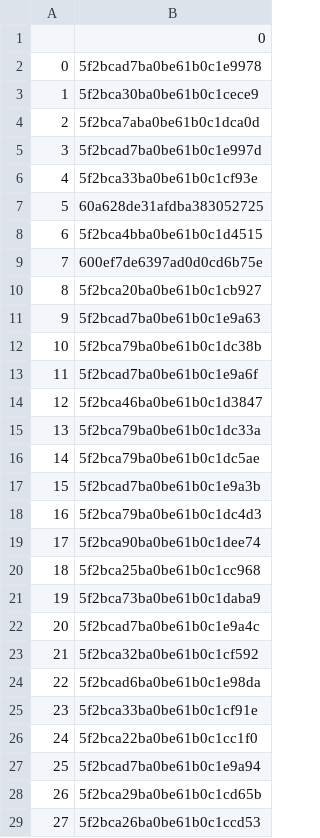
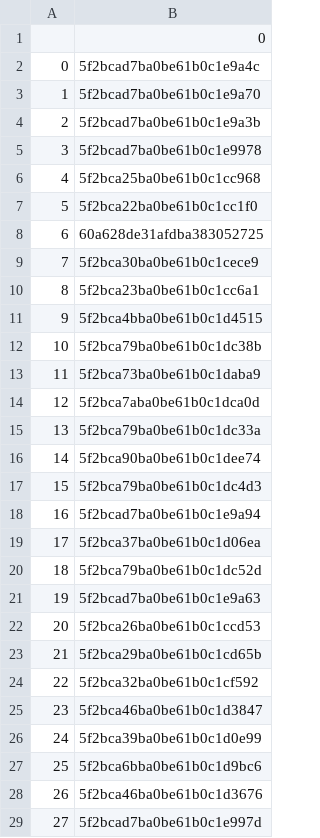
Before and after one commit to rajbirgitrepo/capmain, a CSV file: lifetime_exec.csv, drawn as a sheet; only a part is shown; the diff covers the shown part only.

```diff
--- a/lifetime_exec.csv
+++ b/lifetime_exec.csv
@@ -1,29 +1,29 @@
 ,0
-0,5f2bcad7ba0be61b0c1e9978
-1,5f2bca30ba0be61b0c1cece9
-2,5f2bca7aba0be61b0c1dca0d
-3,5f2bcad7ba0be61b0c1e997d
-4,5f2bca33ba0be61b0c1cf93e
-5,60a628de31afdba383052725
-6,5f2bca4bba0be61b0c1d4515
-7,600ef7de6397ad0d0cd6b75e
-8,5f2bca20ba0be61b0c1cb927
-9,5f2bcad7ba0be61b0c1e9a63
+0,5f2bcad7ba0be61b0c1e9a4c
+1,5f2bcad7ba0be61b0c1e9a70
+2,5f2bcad7ba0be61b0c1e9a3b
+3,5f2bcad7ba0be61b0c1e9978
+4,5f2bca25ba0be61b0c1cc968
+5,5f2bca22ba0be61b0c1cc1f0
+6,60a628de31afdba383052725
+7,5f2bca30ba0be61b0c1cece9
+8,5f2bca23ba0be61b0c1cc6a1
+9,5f2bca4bba0be61b0c1d4515
 10,5f2bca79ba0be61b0c1dc38b
-11,5f2bcad7ba0be61b0c1e9a6f
-12,5f2bca46ba0be61b0c1d3847
+11,5f2bca73ba0be61b0c1daba9
+12,5f2bca7aba0be61b0c1dca0d
 13,5f2bca79ba0be61b0c1dc33a
-14,5f2bca79ba0be61b0c1dc5ae
-15,5f2bcad7ba0be61b0c1e9a3b
-16,5f2bca79ba0be61b0c1dc4d3
-17,5f2bca90ba0be61b0c1dee74
-18,5f2bca25ba0be61b0c1cc968
-19,5f2bca73ba0be61b0c1daba9
-20,5f2bcad7ba0be61b0c1e9a4c
-21,5f2bca32ba0be61b0c1cf592
-22,5f2bcad6ba0be61b0c1e98da
-23,5f2bca33ba0be61b0c1cf91e
-24,5f2bca22ba0be61b0c1cc1f0
-25,5f2bcad7ba0be61b0c1e9a94
-26,5f2bca29ba0be61b0c1cd65b
-27,5f2bca26ba0be61b0c1ccd53
+14,5f2bca90ba0be61b0c1dee74
+15,5f2bca79ba0be61b0c1dc4d3
+16,5f2bcad7ba0be61b0c1e9a94
+17,5f2bca37ba0be61b0c1d06ea
+18,5f2bca79ba0be61b0c1dc52d
+19,5f2bcad7ba0be61b0c1e9a63
+20,5f2bca26ba0be61b0c1ccd53
+21,5f2bca29ba0be61b0c1cd65b
+22,5f2bca32ba0be61b0c1cf592
+23,5f2bca46ba0be61b0c1d3847
+24,5f2bca39ba0be61b0c1d0e99
+25,5f2bca6bba0be61b0c1d9bc6
+26,5f2bca46ba0be61b0c1d3676
+27,5f2bcad7ba0be61b0c1e997d
```
Also changed, not shown: 7 edited cells elsewhere in this file, 11 other files.
